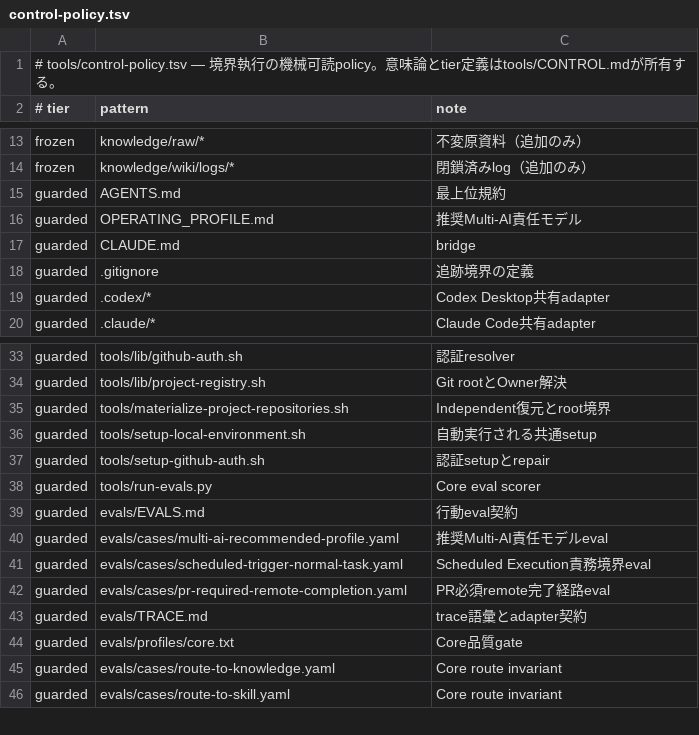
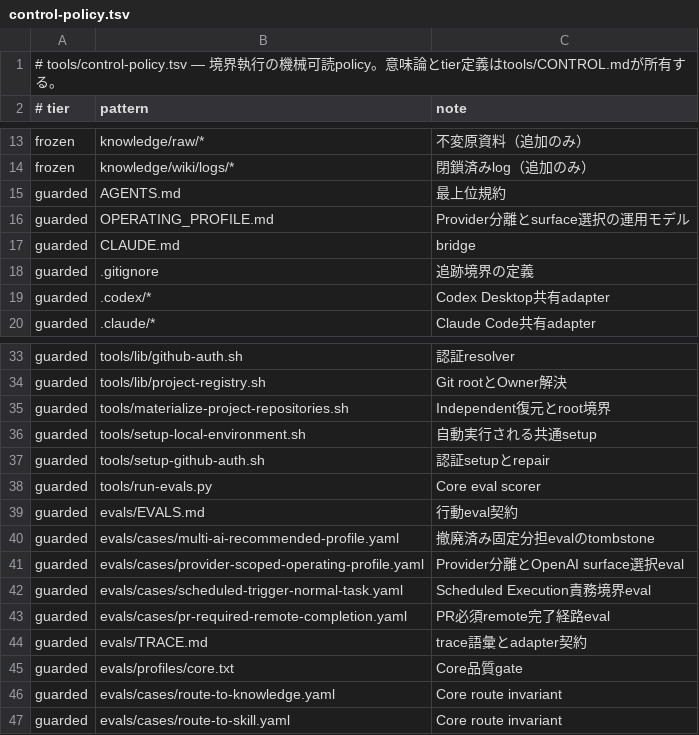
Before and after one commit to narukijima/agent-directory, a TSV file: tools/control-policy.tsv, drawn as a sheet; only a part is shown, gaps mark what is left out.

Commit message:
Adopt provider-scoped OpenAI workflow (#102)
* Protect provider-scoped operating profile

* Replace fixed multi-provider roles

* Document provider-scoped OpenAI workflow

```diff
--- a/tools/control-policy.tsv
+++ b/tools/control-policy.tsv
@@ -15,3 +15,3 @@ frozen	knowledge/wiki/logs/*	閉鎖済みlog（追加のみ）
 guarded	AGENTS.md	最上位規約
-guarded	OPERATING_PROFILE.md	推奨Multi-AI責任モデル
+guarded	OPERATING_PROFILE.md	Provider分離とsurface選択の運用モデル
 guarded	CLAUDE.md	bridge
@@ -39,3 +39,4 @@ guarded	tools/run-evals.py	Core eval scorer
 guarded	evals/EVALS.md	行動eval契約
-guarded	evals/cases/multi-ai-recommended-profile.yaml	推奨Multi-AI責任モデルeval
+guarded	evals/cases/multi-ai-recommended-profile.yaml	撤廃済み固定分担evalのtombstone
+guarded	evals/cases/provider-scoped-operating-profile.yaml	Provider分離とOpenAI surface選択eval
 guarded	evals/cases/scheduled-trigger-normal-task.yaml	Scheduled Execution責務境界eval
```
Also changed, not shown: 10 other files.
